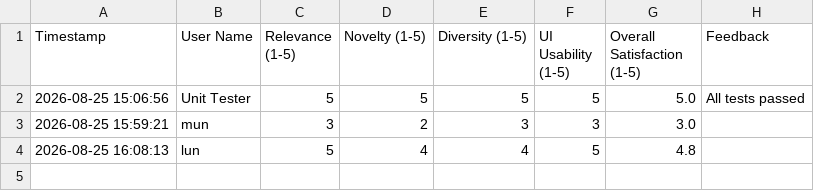
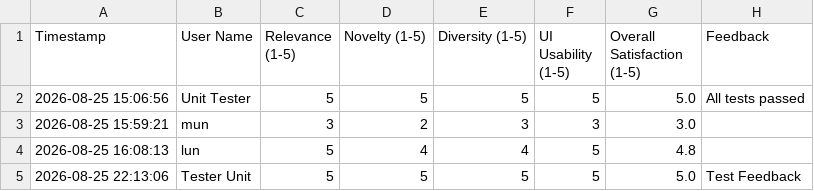
Before and after one commit to JQ-J7/Movie_Recommender, a CSV file: survey_responses.csv, drawn as a sheet; the diff names each change by its address in the sheet, - before the commit and + after, or states it on an @@ line.

```diff
--- a/survey_responses.csv
+++ b/survey_responses.csv
+row 5: 2026-08-25 22:13:06 | Tester Unit | 5 | 5 | 5 | 5 | 5.0 | Test Feedback
```
Also changed, not shown: 1 other file.
